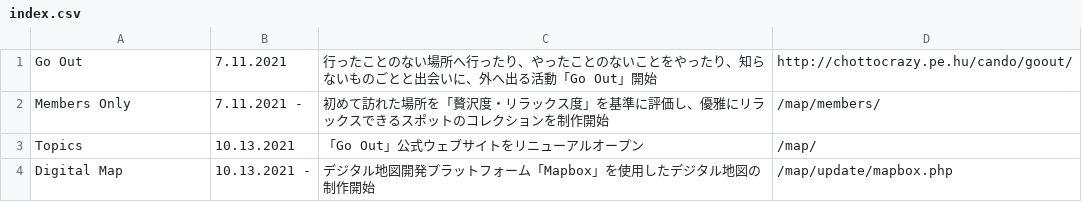
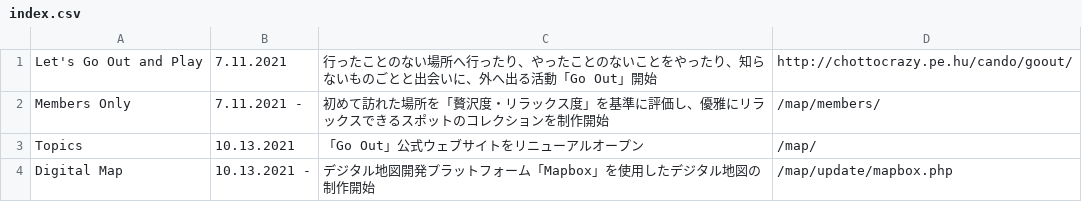
Before and after one commit to creative-community-pehu/goout, a CSV file: update/index.csv, drawn as a sheet.

Commit message:
Update index.csv

```diff
--- a/update/index.csv
+++ b/update/index.csv
@@ -1,2 +1,2 @@
-Go Out,7.11.2021,"行ったことのない場所へ行ったり、やったことのないことをやったり、知らないものごとと出会いに、外へ出る活動「Go Out」開始",http://chottocrazy.pe.hu/cando/goout/
+Let's Go Out and Play,7.11.2021,"行ったことのない場所へ行ったり、やったことのないことをやったり、知らないものごとと出会いに、外へ出る活動「Go Out」開始",http://chottocrazy.pe.hu/cando/goout/
 Members Only,7.11.2021 -,"初めて訪れた場所を「贅沢度・リラックス度」を基準に評価し、優雅にリラックスできるスポットのコレクションを制作開始",/map/members/
```
